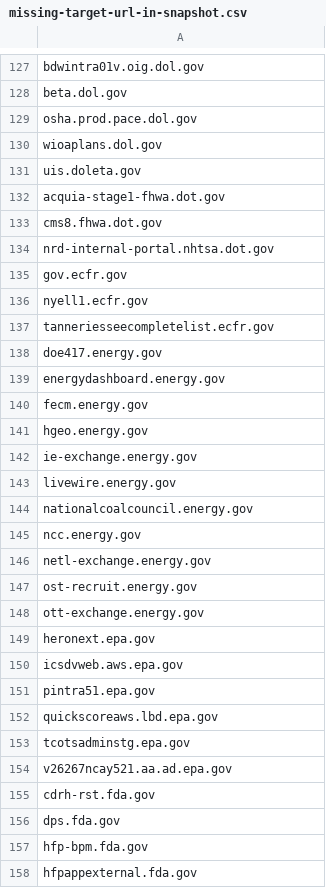
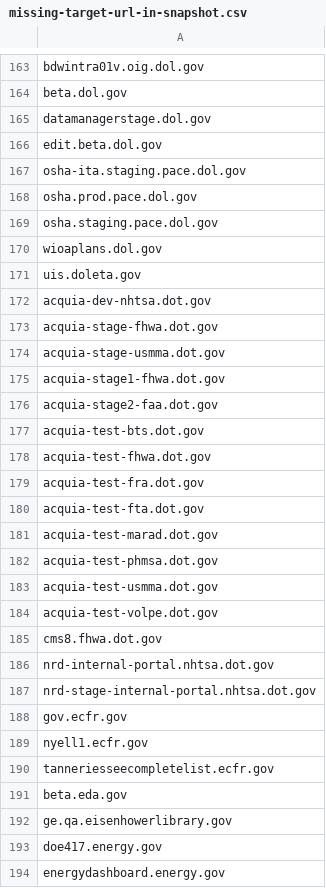
Before and after one commit to arpitjain099/site-scanning-analysis, a CSV file: reports/missing-target-url-in-snapshot.csv, drawn as a sheet; only a part is shown, gaps mark what is left out; the shorter side is filled out with more unchanged rows; the diff covers the shown part only; the diff names each change by its address in the sheet, - before the commit and + after, or states it on an @@ line.

```diff
--- a/reports/missing-target-url-in-snapshot.csv
+++ b/reports/missing-target-url-in-snapshot.csv
+row 165: datamanagerstage.dol.gov
+row 166: edit.beta.dol.gov
+row 167: osha-ita.staging.pace.dol.gov
+row 169: osha.staging.pace.dol.gov
+row 172: acquia-dev-nhtsa.dot.gov
+row 173: acquia-stage-fhwa.dot.gov
+row 174: acquia-stage-usmma.dot.gov
+row 176: acquia-stage2-faa.dot.gov
+row 177: acquia-test-bts.dot.gov
+row 178: acquia-test-fhwa.dot.gov
+row 179: acquia-test-fra.dot.gov
+row 180: acquia-test-fta.dot.gov
+row 181: acquia-test-marad.dot.gov
+row 182: acquia-test-phmsa.dot.gov
+row 183: acquia-test-usmma.dot.gov
+row 184: acquia-test-volpe.dot.gov
+row 187: nrd-stage-internal-portal.nhtsa.dot.gov
+row 191: beta.eda.gov
+row 192: ge.qa.eisenhowerlibrary.gov
```
Also changed, not shown: 150 added rows elsewhere in this file.
